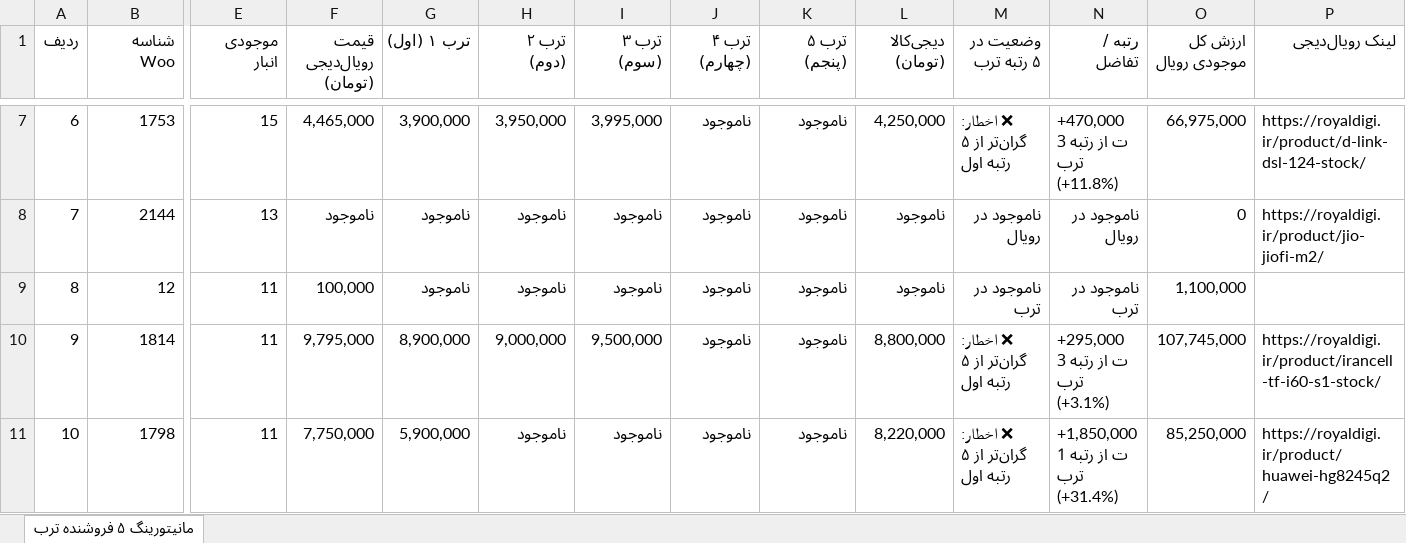
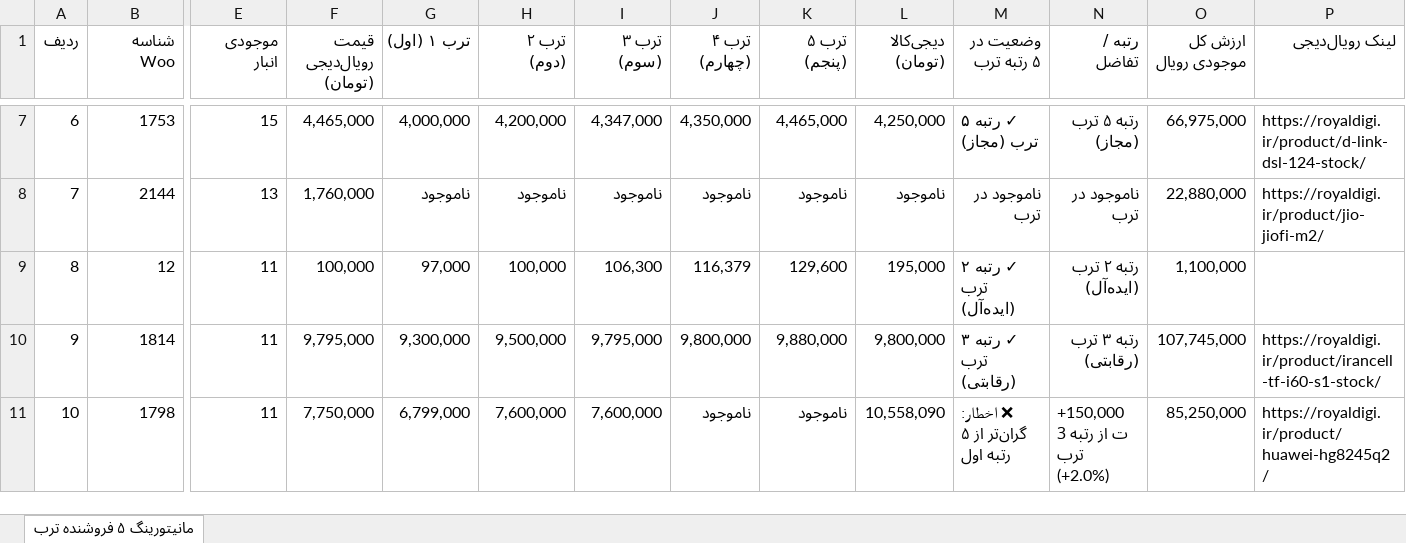
Before and after one commit to pouria-maleki/price-monitor, an Excel workbook: data/گزارش_انبار_قیمت_به_روز.xlsx, sheet مانیتورینگ ۵ فروشنده ترب, drawn as a sheet; only a part is shown, gaps mark what is left out; values as stored, in another font and other column widths than the file's, no cell formats; the diff covers the shown part only; the diff names each change by its address in the sheet, - before the commit and + after, or states it on an @@ line.

```diff
--- a/data/گزارش_انبار_قیمت_به_روز.xlsx (sheet مانیتورینگ ۵ فروشنده ترب)
+++ b/data/گزارش_انبار_قیمت_به_روز.xlsx (sheet مانیتورینگ ۵ فروشنده ترب)
-G7 (ترب ۱ (اول)): 3,900,000
+G7 (ترب ۱ (اول)): 4,000,000
-H7 (ترب ۲ (دوم)): 3,950,000
+H7 (ترب ۲ (دوم)): 4,200,000
-I7 (ترب ۳ (سوم)): 3,995,000
+I7 (ترب ۳ (سوم)): 4,347,000
-J7 (ترب ۴ (چهارم)): ناموجود
+J7 (ترب ۴ (چهارم)): 4,350,000
-K7 (ترب ۵ (پنجم)): ناموجود
+K7 (ترب ۵ (پنجم)): 4,465,000
-M7 (وضعیت در ۵ رتبه ترب): ❌ اخطار: گران‌تر از ۵ رتبه اول
+M7 (وضعیت در ۵ رتبه ترب): ✓ رتبه ۵ ترب (مجاز)
-N7 (رتبه / تفاضل): +470,000 ت از رتبه 3 ترب (+11.8%)
+N7 (رتبه / تفاضل): رتبه ۵ ترب (مجاز)
-F8 (قیمت رویال‌دیجی (تومان)): ناموجود
+F8 (قیمت رویال‌دیجی (تومان)): 1,760,000
-M8 (وضعیت در ۵ رتبه ترب): ناموجود در رویال
+M8 (وضعیت در ۵ رتبه ترب): ناموجود در ترب
-N8 (رتبه / تفاضل): ناموجود در رویال
+N8 (رتبه / تفاضل): ناموجود در ترب
-O8 (ارزش کل موجودی رویال): 0
+O8 (ارزش کل موجودی رویال): 22,880,000
-G9 (ترب ۱ (اول)): ناموجود
+G9 (ترب ۱ (اول)): 97,000
-H9 (ترب ۲ (دوم)): ناموجود
+H9 (ترب ۲ (دوم)): 100,000
-I9 (ترب ۳ (سوم)): ناموجود
+I9 (ترب ۳ (سوم)): 106,300
-J9 (ترب ۴ (چهارم)): ناموجود
+J9 (ترب ۴ (چهارم)): 116,379
-K9 (ترب ۵ (پنجم)): ناموجود
+K9 (ترب ۵ (پنجم)): 129,600
-L9 (دیجی‌کالا (تومان)): ناموجود
+L9 (دیجی‌کالا (تومان)): 195,000
-M9 (وضعیت در ۵ رتبه ترب): ناموجود در ترب
+M9 (وضعیت در ۵ رتبه ترب): ✓ رتبه ۲ ترب (ایده‌آل)
-N9 (رتبه / تفاضل): ناموجود در ترب
+N9 (رتبه / تفاضل): رتبه ۲ ترب (ایده‌آل)
-G10 (ترب ۱ (اول)): 8,900,000
+G10 (ترب ۱ (اول)): 9,300,000
-H10 (ترب ۲ (دوم)): 9,000,000
+H10 (ترب ۲ (دوم)): 9,500,000
-I10 (ترب ۳ (سوم)): 9,500,000
+I10 (ترب ۳ (سوم)): 9,795,000
-J10 (ترب ۴ (چهارم)): ناموجود
+J10 (ترب ۴ (چهارم)): 9,800,000
-K10 (ترب ۵ (پنجم)): ناموجود
+K10 (ترب ۵ (پنجم)): 9,880,000
-L10 (دیجی‌کالا (تومان)): 8,800,000
+L10 (دیجی‌کالا (تومان)): 9,800,000
-M10 (وضعیت در ۵ رتبه ترب): ❌ اخطار: گران‌تر از ۵ رتبه اول
+M10 (وضعیت در ۵ رتبه ترب): ✓ رتبه ۳ ترب (رقابتی)
-N10 (رتبه / تفاضل): +295,000 ت از رتبه 3 ترب (+3.1%)
+N10 (رتبه / تفاضل): رتبه ۳ ترب (رقابتی)
-G11 (ترب ۱ (اول)): 5,900,000
+G11 (ترب ۱ (اول)): 6,799,000
-H11 (ترب ۲ (دوم)): ناموجود
+H11 (ترب ۲ (دوم)): 7,600,000
-I11 (ترب ۳ (سوم)): ناموجود
+I11 (ترب ۳ (سوم)): 7,600,000
-L11 (دیجی‌کالا (تومان)): 8,220,000
+L11 (دیجی‌کالا (تومان)): 10,558,090
-N11 (رتبه / تفاضل): +1,850,000 ت از رتبه 1 ترب (+31.4%)
+N11 (رتبه / تفاضل): +150,000 ت از رتبه 3 ترب (+2.0%)
```
Also changed, not shown: 254 edited cells elsewhere in this sheet, cell formats, frontend/public/data/گزارش_انبار_قیمت_به_روز.xlsx, گزارش_انبار_قیمت_به_روز.xlsx, 4 other files.
